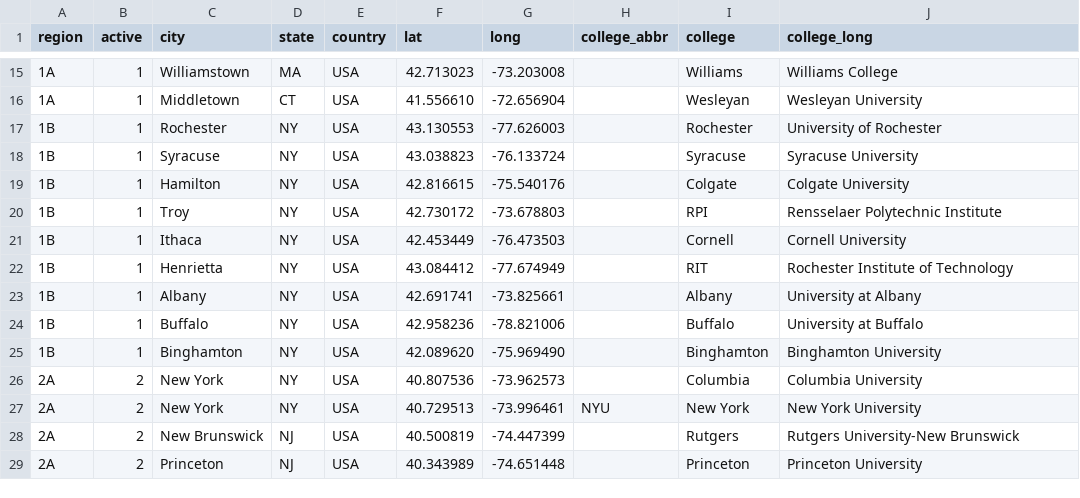
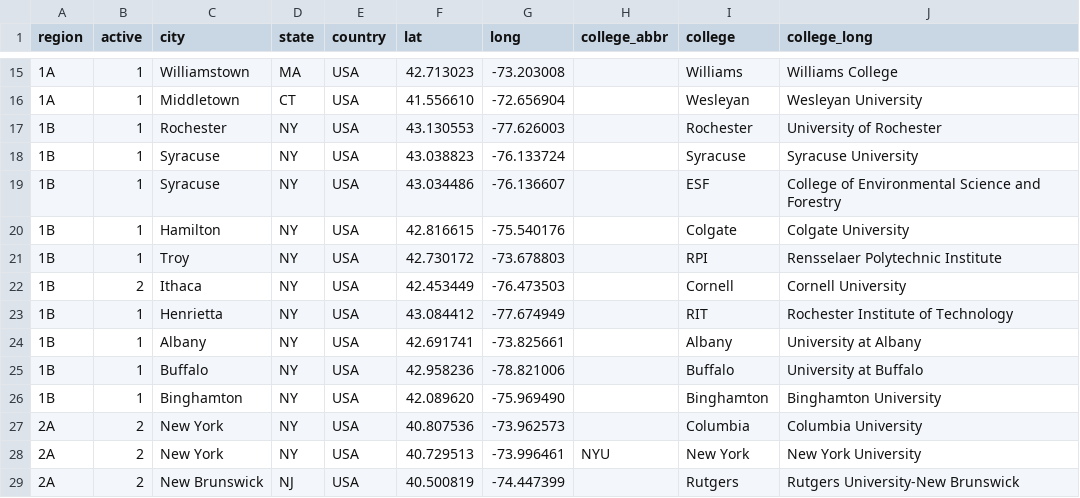
Before and after one commit to quizbowl/collegecalendar, a TSV file: map/colleges.tsv, drawn as a sheet; only a part is shown, gaps mark what is left out; the shorter side is filled out with more unchanged rows.

Commit message:
Add ESF and upgrade Cornell activity (fixes #24)

```diff
--- a/map/colleges.tsv
+++ b/map/colleges.tsv
@@ -18,5 +18,6 @@ region	active	city	state	country	lat	long	college_abbr	college	college_long
 1B	1	Syracuse	NY	USA	43.038823	-76.133724		Syracuse	Syracuse University
+1B	1	Syracuse	NY	USA	43.034486	-76.136607		ESF	College of Environmental Science and Forestry
 1B	1	Hamilton	NY	USA	42.816615	-75.540176		Colgate	Colgate University
 1B	1	Troy	NY	USA	42.730172	-73.678803		RPI	Rensselaer Polytechnic Institute
-1B	1	Ithaca	NY	USA	42.453449	-76.473503		Cornell	Cornell University
+1B	2	Ithaca	NY	USA	42.453449	-76.473503		Cornell	Cornell University
 1B	1	Henrietta	NY	USA	43.084412	-77.674949		RIT	Rochester Institute of Technology
```
